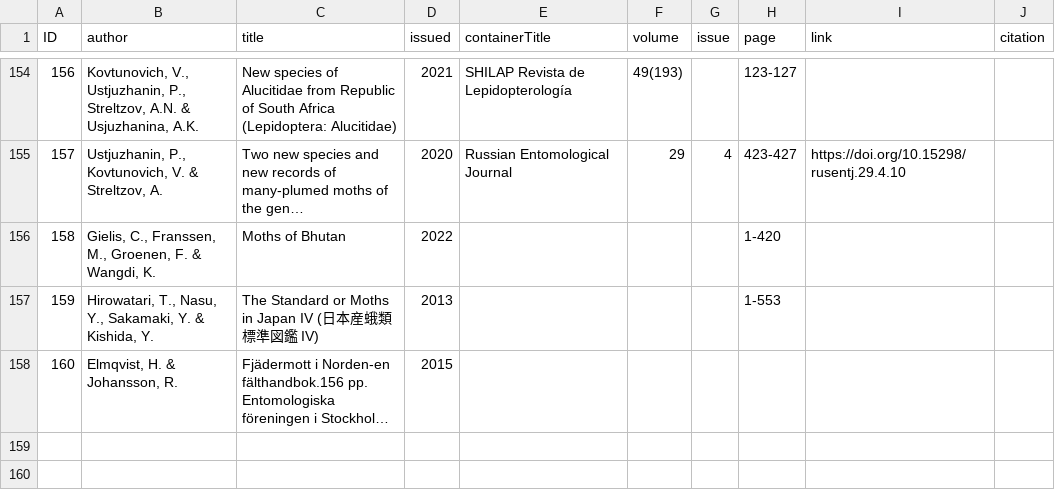
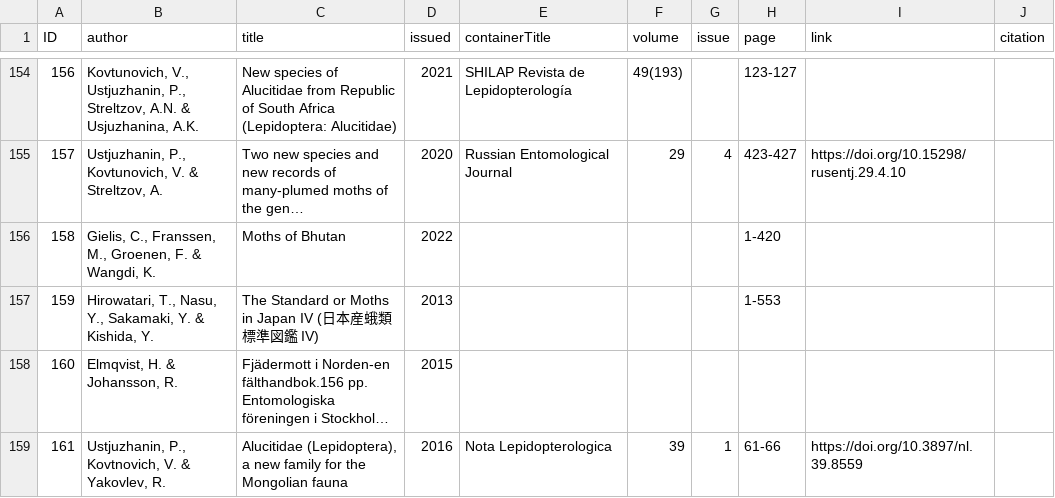
Before and after one commit to dhobern/alucitoidea, a CSV file: coldp/data/reference.csv, drawn as a sheet; only a part is shown, gaps mark what is left out; long unchanged cells end in …; the diff names each change by its address in the sheet, - before the commit and + after, or states it on an @@ line.

Commit message:
Mongolia

```diff
--- a/coldp/data/reference.csv
+++ b/coldp/data/reference.csv
+row 159: 161 | Ustjuzhanin, P., Kovtnovich, V. & Yakovlev, R. | Alucitidae (Lepidoptera), a new family for the Mongolian fauna | 2016 | Nota Lepidopterologica | 39 | 1 | 61-66 | https://doi.org/10.3897/nl.39.8559
```
Also changed, not shown: coldp/data/distribution.csv, 3 other files.
